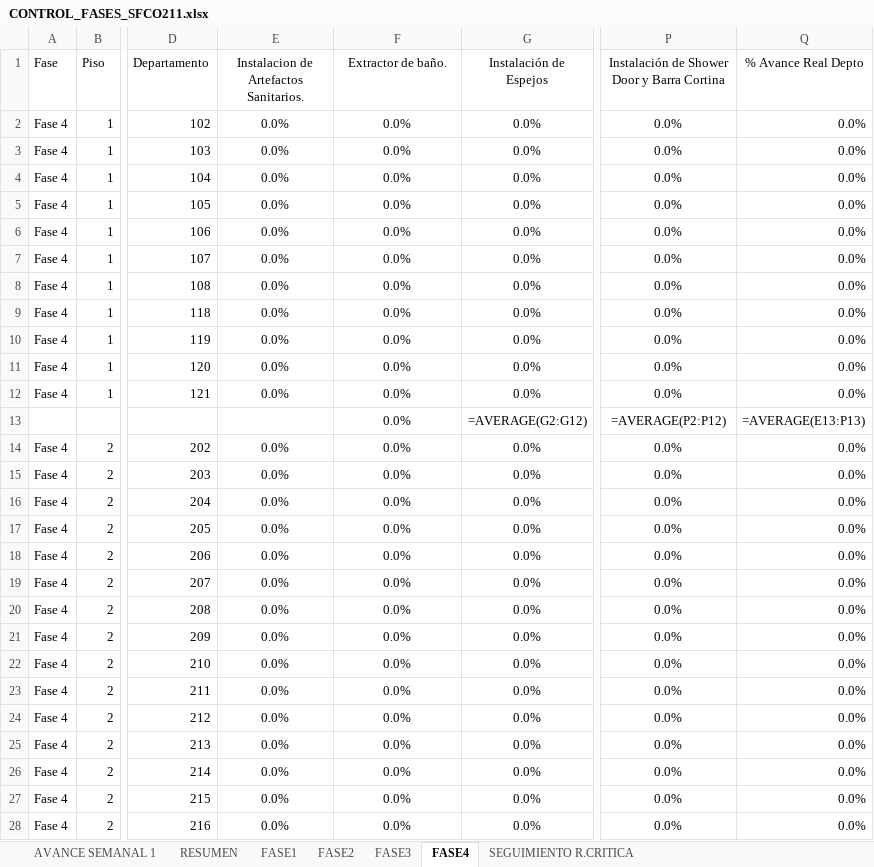
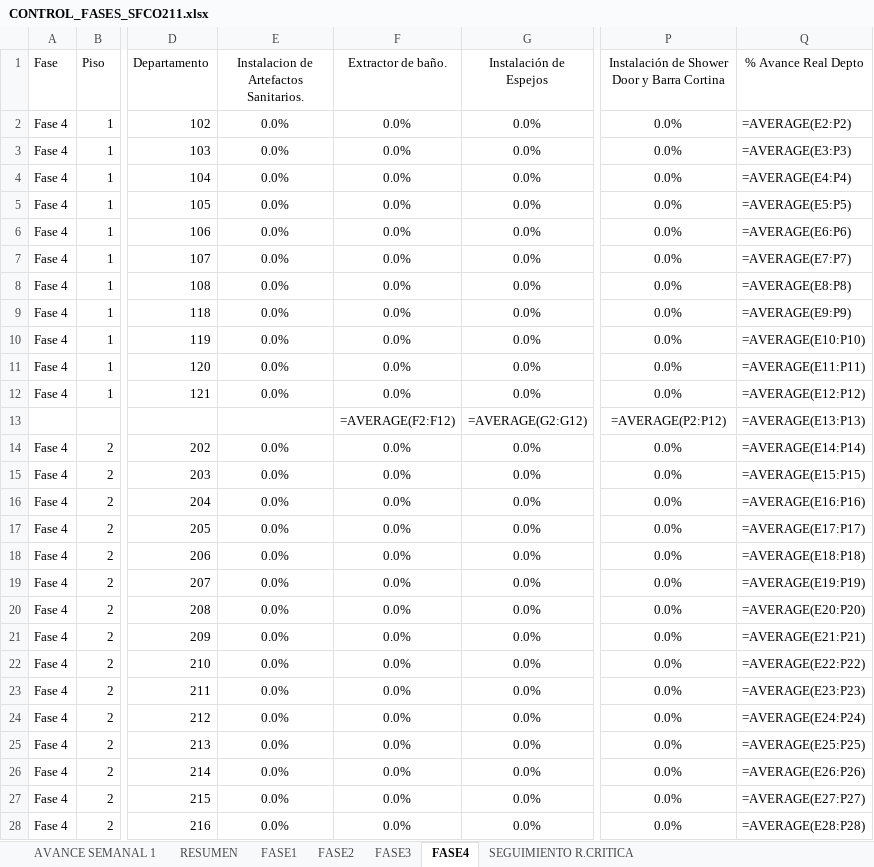
Before and after one commit to jesttefrancisco/FASES2.0, an Excel workbook: CONTROL_FASES_SFCO211.xlsx, sheet FASE4, drawn as a sheet; only a part is shown, gaps mark what is left out; values as stored, in another font and other column widths than the file's, no borders; formulas without a stored value are shown as written; the diff covers the shown part only; the diff names each change by its address in the sheet, - before the commit and + after, or states it on an @@ line.

```diff
--- a/CONTROL_FASES_SFCO211.xlsx (sheet FASE4)
+++ b/CONTROL_FASES_SFCO211.xlsx (sheet FASE4)
-Q2 (% Avance Real Depto): 0.0%
+Q2 (% Avance Real Depto): =AVERAGE(E2:P2)
-Q3 (% Avance Real Depto): 0.0%
+Q3 (% Avance Real Depto): =AVERAGE(E3:P3)
-Q4 (% Avance Real Depto): 0.0%
+Q4 (% Avance Real Depto): =AVERAGE(E4:P4)
-Q5 (% Avance Real Depto): 0.0%
+Q5 (% Avance Real Depto): =AVERAGE(E5:P5)
-Q6 (% Avance Real Depto): 0.0%
+Q6 (% Avance Real Depto): =AVERAGE(E6:P6)
-Q7 (% Avance Real Depto): 0.0%
+Q7 (% Avance Real Depto): =AVERAGE(E7:P7)
-Q8 (% Avance Real Depto): 0.0%
+Q8 (% Avance Real Depto): =AVERAGE(E8:P8)
-Q9 (% Avance Real Depto): 0.0%
+Q9 (% Avance Real Depto): =AVERAGE(E9:P9)
-Q10 (% Avance Real Depto): 0.0%
+Q10 (% Avance Real Depto): =AVERAGE(E10:P10)
-Q11 (% Avance Real Depto): 0.0%
+Q11 (% Avance Real Depto): =AVERAGE(E11:P11)
-Q12 (% Avance Real Depto): 0.0%
+Q12 (% Avance Real Depto): =AVERAGE(E12:P12)
-F13 (Extractor de baño.): 0.0%
+F13 (Extractor de baño.): =AVERAGE(F2:F12)
-Q14 (% Avance Real Depto): 0.0%
+Q14 (% Avance Real Depto): =AVERAGE(E14:P14)
-Q15 (% Avance Real Depto): 0.0%
+Q15 (% Avance Real Depto): =AVERAGE(E15:P15)
-Q16 (% Avance Real Depto): 0.0%
+Q16 (% Avance Real Depto): =AVERAGE(E16:P16)
-Q17 (% Avance Real Depto): 0.0%
+Q17 (% Avance Real Depto): =AVERAGE(E17:P17)
-Q18 (% Avance Real Depto): 0.0%
+Q18 (% Avance Real Depto): =AVERAGE(E18:P18)
-Q19 (% Avance Real Depto): 0.0%
+Q19 (% Avance Real Depto): =AVERAGE(E19:P19)
-Q20 (% Avance Real Depto): 0.0%
+Q20 (% Avance Real Depto): =AVERAGE(E20:P20)
-Q21 (% Avance Real Depto): 0.0%
+Q21 (% Avance Real Depto): =AVERAGE(E21:P21)
-Q22 (% Avance Real Depto): 0.0%
+Q22 (% Avance Real Depto): =AVERAGE(E22:P22)
-Q23 (% Avance Real Depto): 0.0%
+Q23 (% Avance Real Depto): =AVERAGE(E23:P23)
-Q24 (% Avance Real Depto): 0.0%
+Q24 (% Avance Real Depto): =AVERAGE(E24:P24)
-Q25 (% Avance Real Depto): 0.0%
+Q25 (% Avance Real Depto): =AVERAGE(E25:P25)
-Q26 (% Avance Real Depto): 0.0%
+Q26 (% Avance Real Depto): =AVERAGE(E26:P26)
-Q27 (% Avance Real Depto): 0.0%
+Q27 (% Avance Real Depto): =AVERAGE(E27:P27)
-Q28 (% Avance Real Depto): 0.0%
+Q28 (% Avance Real Depto): =AVERAGE(E28:P28)
```
Also changed, not shown: 361 edited cells elsewhere in this sheet, sheet SEGUIMIENTO R.CRITICA, sheet AVANCE SEMANAL 1, sheet RESUMEN, sheet FASE2, sheet FASE1, sheet FASE3, charts or pictures, 3 other files.
